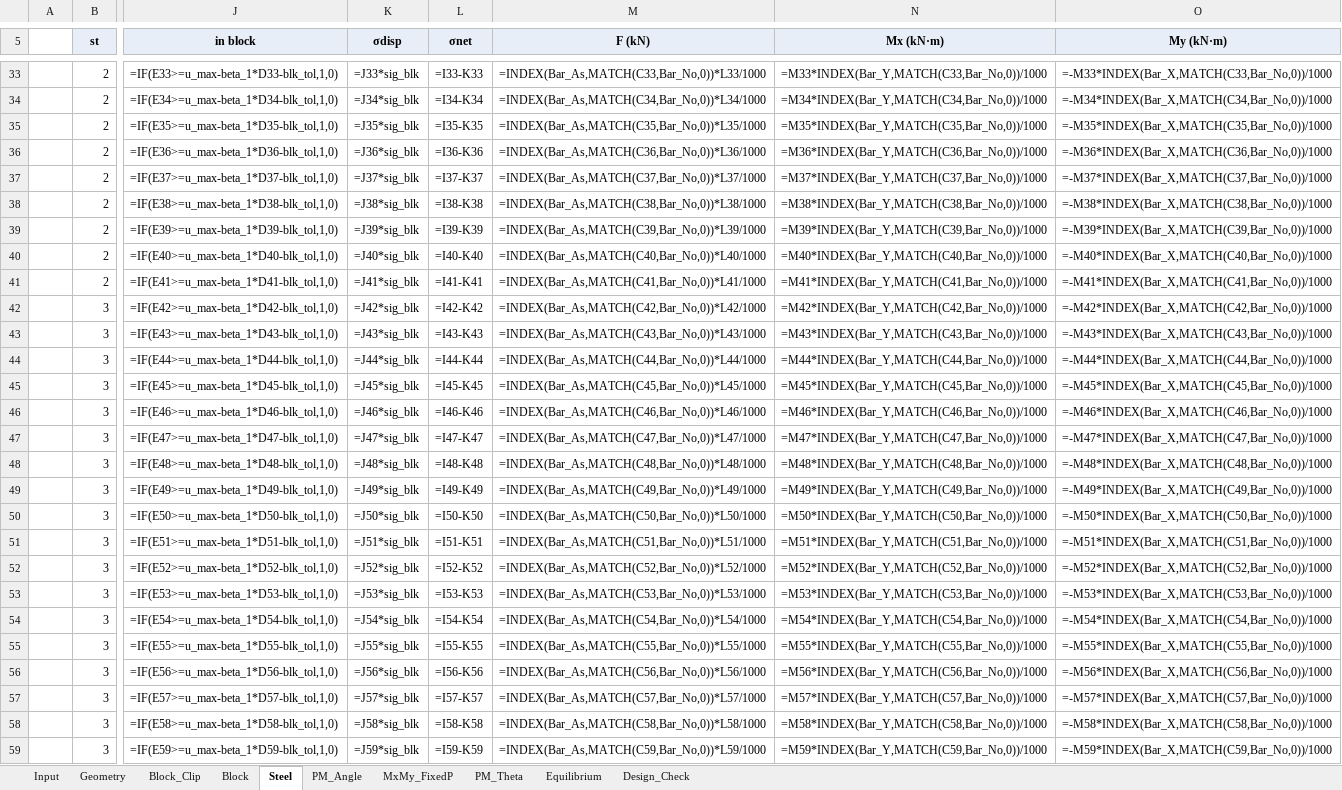
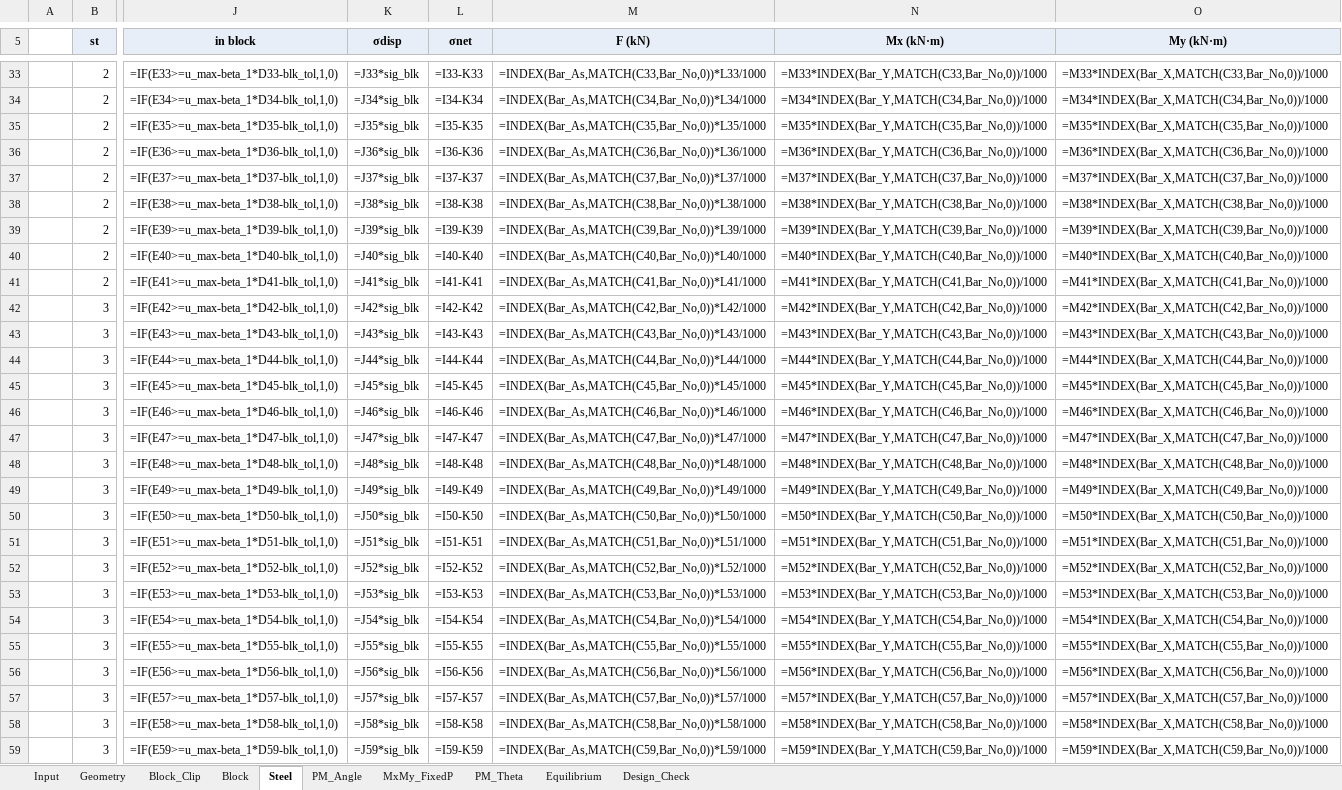
Before and after one commit to lxhungdp/RC-concrete-section, an Excel workbook: docs/example case/PM-advanced-7-2D-reference-case-equivalent-block-LC1-theta15.xlsx, sheet Steel, drawn as a sheet; only a part is shown, gaps mark what is left out; values as stored, in another font and other column widths than the file's, no borders; formulas without a stored value are shown as written; the diff covers the shown part only; the diff names each change by its address in the sheet, - before the commit and + after, or states it on an @@ line.

```diff
--- a/docs/example case/PM-advanced-7-2D-reference-case-equivalent-block-LC1-theta15.xlsx (sheet Steel)
+++ b/docs/example case/PM-advanced-7-2D-reference-case-equivalent-block-LC1-theta15.xlsx (sheet Steel)
-O33 (My (kN·m)): =-M33*INDEX(Bar_X,MATCH(C33,Bar_No,0))/1000
+O33 (My (kN·m)): =M33*INDEX(Bar_X,MATCH(C33,Bar_No,0))/1000
-O34 (My (kN·m)): =-M34*INDEX(Bar_X,MATCH(C34,Bar_No,0))/1000
+O34 (My (kN·m)): =M34*INDEX(Bar_X,MATCH(C34,Bar_No,0))/1000
-O35 (My (kN·m)): =-M35*INDEX(Bar_X,MATCH(C35,Bar_No,0))/1000
+O35 (My (kN·m)): =M35*INDEX(Bar_X,MATCH(C35,Bar_No,0))/1000
-O36 (My (kN·m)): =-M36*INDEX(Bar_X,MATCH(C36,Bar_No,0))/1000
+O36 (My (kN·m)): =M36*INDEX(Bar_X,MATCH(C36,Bar_No,0))/1000
-O37 (My (kN·m)): =-M37*INDEX(Bar_X,MATCH(C37,Bar_No,0))/1000
+O37 (My (kN·m)): =M37*INDEX(Bar_X,MATCH(C37,Bar_No,0))/1000
-O38 (My (kN·m)): =-M38*INDEX(Bar_X,MATCH(C38,Bar_No,0))/1000
+O38 (My (kN·m)): =M38*INDEX(Bar_X,MATCH(C38,Bar_No,0))/1000
-O39 (My (kN·m)): =-M39*INDEX(Bar_X,MATCH(C39,Bar_No,0))/1000
+O39 (My (kN·m)): =M39*INDEX(Bar_X,MATCH(C39,Bar_No,0))/1000
-O40 (My (kN·m)): =-M40*INDEX(Bar_X,MATCH(C40,Bar_No,0))/1000
+O40 (My (kN·m)): =M40*INDEX(Bar_X,MATCH(C40,Bar_No,0))/1000
-O41 (My (kN·m)): =-M41*INDEX(Bar_X,MATCH(C41,Bar_No,0))/1000
+O41 (My (kN·m)): =M41*INDEX(Bar_X,MATCH(C41,Bar_No,0))/1000
-O42 (My (kN·m)): =-M42*INDEX(Bar_X,MATCH(C42,Bar_No,0))/1000
+O42 (My (kN·m)): =M42*INDEX(Bar_X,MATCH(C42,Bar_No,0))/1000
-O43 (My (kN·m)): =-M43*INDEX(Bar_X,MATCH(C43,Bar_No,0))/1000
+O43 (My (kN·m)): =M43*INDEX(Bar_X,MATCH(C43,Bar_No,0))/1000
-O44 (My (kN·m)): =-M44*INDEX(Bar_X,MATCH(C44,Bar_No,0))/1000
+O44 (My (kN·m)): =M44*INDEX(Bar_X,MATCH(C44,Bar_No,0))/1000
-O45 (My (kN·m)): =-M45*INDEX(Bar_X,MATCH(C45,Bar_No,0))/1000
+O45 (My (kN·m)): =M45*INDEX(Bar_X,MATCH(C45,Bar_No,0))/1000
-O46 (My (kN·m)): =-M46*INDEX(Bar_X,MATCH(C46,Bar_No,0))/1000
+O46 (My (kN·m)): =M46*INDEX(Bar_X,MATCH(C46,Bar_No,0))/1000
-O47 (My (kN·m)): =-M47*INDEX(Bar_X,MATCH(C47,Bar_No,0))/1000
+O47 (My (kN·m)): =M47*INDEX(Bar_X,MATCH(C47,Bar_No,0))/1000
-O48 (My (kN·m)): =-M48*INDEX(Bar_X,MATCH(C48,Bar_No,0))/1000
+O48 (My (kN·m)): =M48*INDEX(Bar_X,MATCH(C48,Bar_No,0))/1000
-O49 (My (kN·m)): =-M49*INDEX(Bar_X,MATCH(C49,Bar_No,0))/1000
+O49 (My (kN·m)): =M49*INDEX(Bar_X,MATCH(C49,Bar_No,0))/1000
-O50 (My (kN·m)): =-M50*INDEX(Bar_X,MATCH(C50,Bar_No,0))/1000
+O50 (My (kN·m)): =M50*INDEX(Bar_X,MATCH(C50,Bar_No,0))/1000
-O51 (My (kN·m)): =-M51*INDEX(Bar_X,MATCH(C51,Bar_No,0))/1000
+O51 (My (kN·m)): =M51*INDEX(Bar_X,MATCH(C51,Bar_No,0))/1000
-O52 (My (kN·m)): =-M52*INDEX(Bar_X,MATCH(C52,Bar_No,0))/1000
+O52 (My (kN·m)): =M52*INDEX(Bar_X,MATCH(C52,Bar_No,0))/1000
-O53 (My (kN·m)): =-M53*INDEX(Bar_X,MATCH(C53,Bar_No,0))/1000
+O53 (My (kN·m)): =M53*INDEX(Bar_X,MATCH(C53,Bar_No,0))/1000
-O54 (My (kN·m)): =-M54*INDEX(Bar_X,MATCH(C54,Bar_No,0))/1000
+O54 (My (kN·m)): =M54*INDEX(Bar_X,MATCH(C54,Bar_No,0))/1000
-O55 (My (kN·m)): =-M55*INDEX(Bar_X,MATCH(C55,Bar_No,0))/1000
+O55 (My (kN·m)): =M55*INDEX(Bar_X,MATCH(C55,Bar_No,0))/1000
-O56 (My (kN·m)): =-M56*INDEX(Bar_X,MATCH(C56,Bar_No,0))/1000
+O56 (My (kN·m)): =M56*INDEX(Bar_X,MATCH(C56,Bar_No,0))/1000
-O57 (My (kN·m)): =-M57*INDEX(Bar_X,MATCH(C57,Bar_No,0))/1000
+O57 (My (kN·m)): =M57*INDEX(Bar_X,MATCH(C57,Bar_No,0))/1000
-O58 (My (kN·m)): =-M58*INDEX(Bar_X,MATCH(C58,Bar_No,0))/1000
+O58 (My (kN·m)): =M58*INDEX(Bar_X,MATCH(C58,Bar_No,0))/1000
-O59 (My (kN·m)): =-M59*INDEX(Bar_X,MATCH(C59,Bar_No,0))/1000
+O59 (My (kN·m)): =M59*INDEX(Bar_X,MATCH(C59,Bar_No,0))/1000
```
Also changed, not shown: 603 edited cells elsewhere in this sheet, sheet MxMy_FixedP, sheet PM_Theta, sheet Block, sheet Input, sheet Equilibrium, 34 other files.
